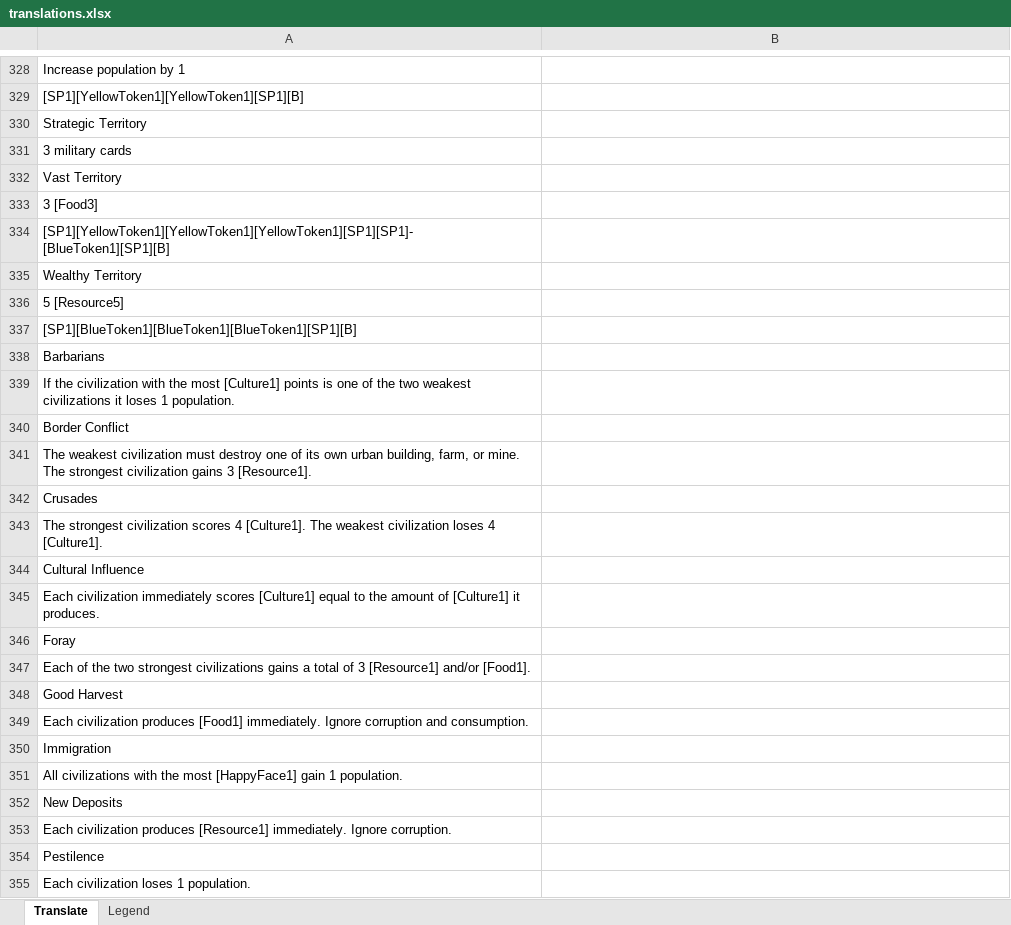
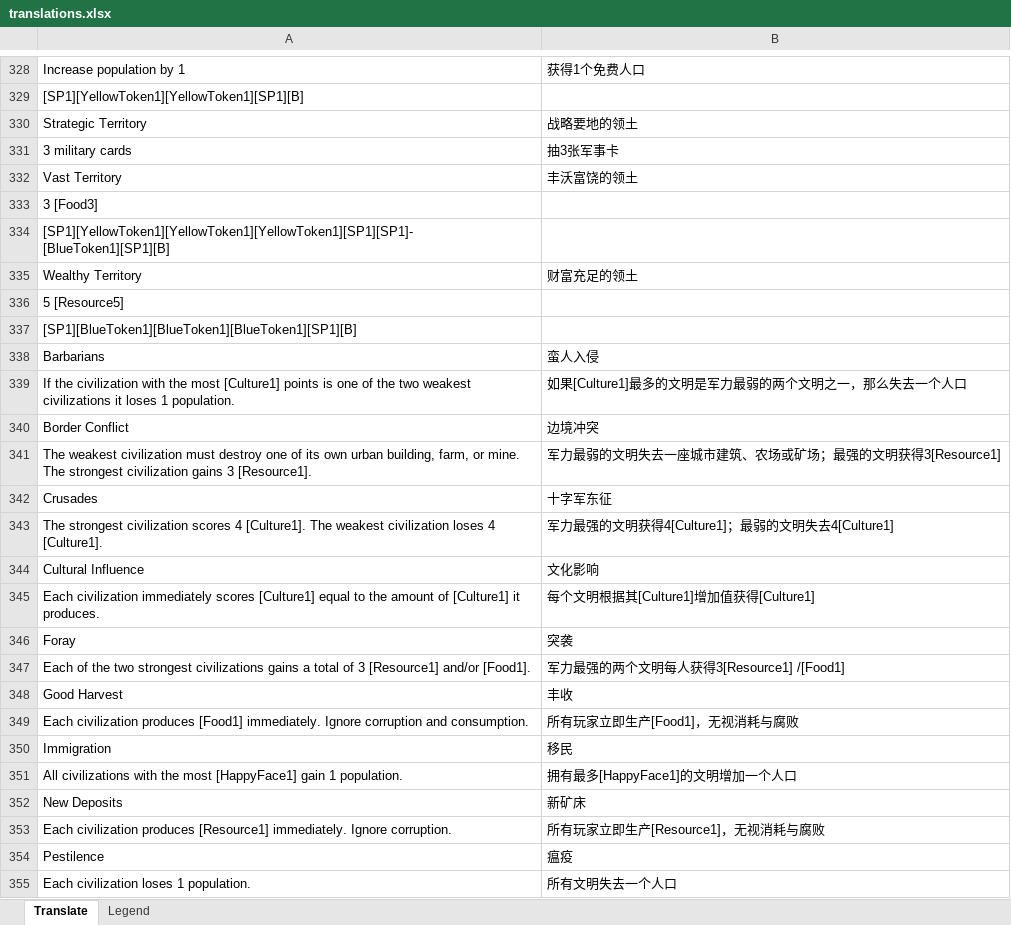
Before and after one commit to hsyhhssyy/BGOExtension, an Excel workbook: ExtensionFiles/translations.xlsx, sheet Translate, drawn as a sheet; only a part is shown, gaps mark what is left out; values as stored, in another font and other column widths than the file's, no borders; table styles not drawn; the diff covers the shown part only; the diff names each change by its address in the sheet, - before the commit and + after, or states it on an @@ line.

```diff
--- a/ExtensionFiles/translations.xlsx (sheet Translate)
+++ b/ExtensionFiles/translations.xlsx (sheet Translate)
-B328: (empty)
+B328: 获得1个免费人口
-B330: (empty)
+B330: 战略要地的领土
-B331: (empty)
+B331: 抽3张军事卡
-B332: (empty)
+B332: 丰沃富饶的领土
-B335: (empty)
+B335: 财富充足的领土
-B338: (empty)
+B338: 蛮人入侵
-B339: (empty)
+B339: 如果[Culture1]最多的文明是军力最弱的两个文明之一，那么失去一个人口
-B340: (empty)
+B340: 边境冲突
-B341: (empty)
+B341: 军力最弱的文明失去一座城市建筑、农场或矿场；最强的文明获得3[Resource1]
-B342: (empty)
+B342: 十字军东征
-B343: (empty)
+B343: 军力最强的文明获得4[Culture1]；最弱的文明失去4[Culture1]
-B344: (empty)
+B344: 文化影响
-B345: (empty)
+B345: 每个文明根据其[Culture1]增加值获得[Culture1]
-B346: (empty)
+B346: 突袭
-B347: (empty)
+B347: 军力最强的两个文明每人获得3[Resource1] /[Food1]
-B348: (empty)
+B348: 丰收
-B349: (empty)
+B349: 所有玩家立即生产[Food1]，无视消耗与腐败
-B350: (empty)
+B350: 移民
-B351: (empty)
+B351: 拥有最多[HappyFace1]的文明增加一个人口
-B352: (empty)
+B352: 新矿床
-B353: (empty)
+B353: 所有玩家立即生产[Resource1]，无视消耗与腐败
-B354: (empty)
+B354: 瘟疫
-B355: (empty)
+B355: 所有文明失去一个人口
```
Also changed, not shown: 100 edited cells elsewhere in this sheet, sheet Legend, charts or pictures, 4 other files.
